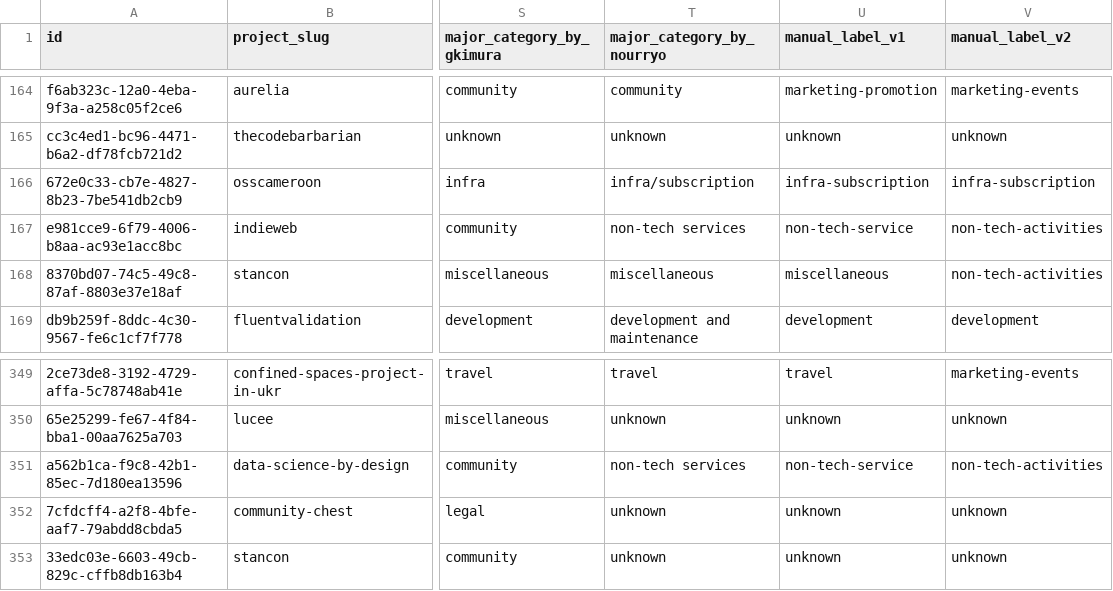
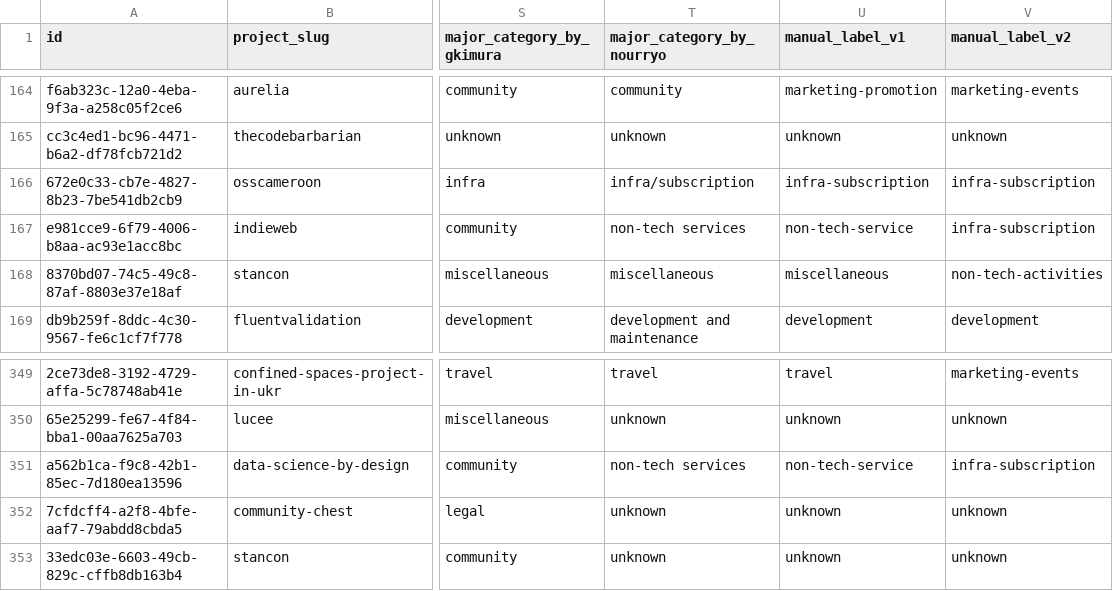
Before and after one commit to kmr-gks/oss-study, a CSV file: opencollective/expenses_random_order_v2.csv, drawn as a sheet; only a part is shown, gaps mark what is left out; the diff names each change by its address in the sheet, - before the commit and + after, or states it on an @@ line.

Commit message:
Update expenses_random_order_v2.csv

```diff
--- a/opencollective/expenses_random_order_v2.csv
+++ b/opencollective/expenses_random_order_v2.csv
-V167 (manual_label_v2): non-tech-activities
+V167 (manual_label_v2): infra-subscription
-V351 (manual_label_v2): non-tech-activities
+V351 (manual_label_v2): infra-subscription
```
